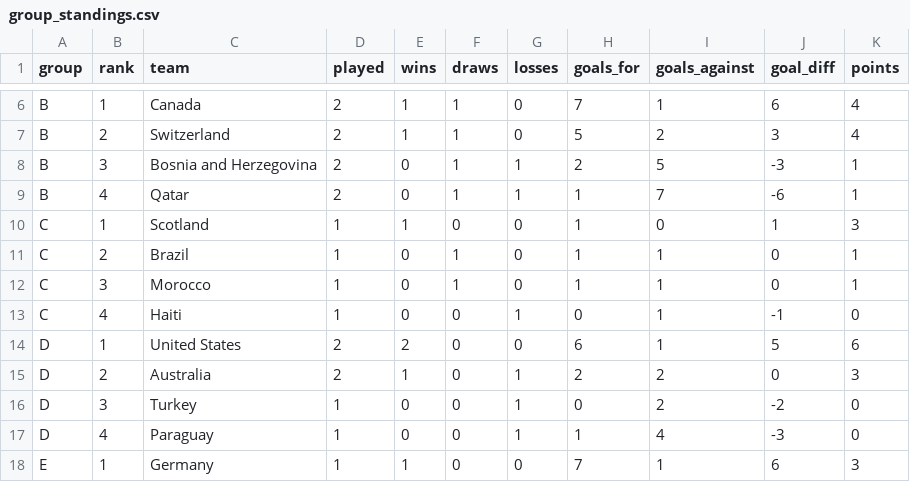
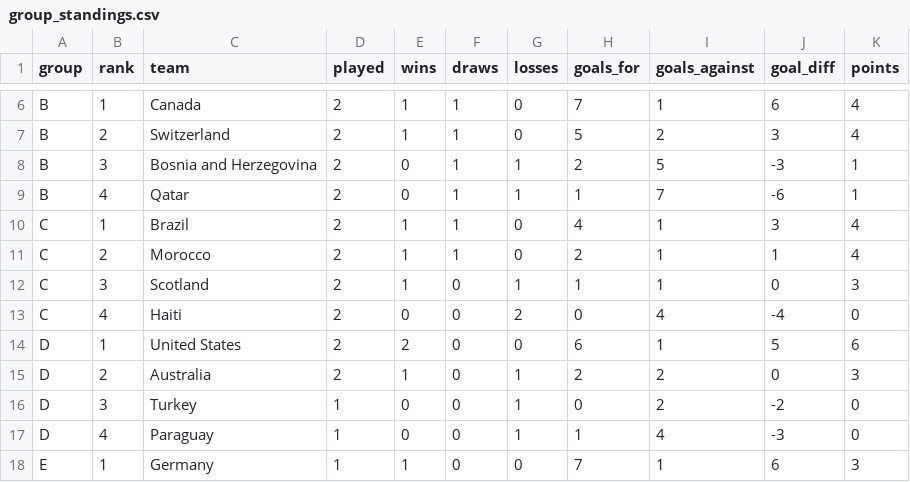
Before and after one commit to ieuyar/WC26, a CSV file: simulation_output/group_standings.csv, drawn as a sheet; only a part is shown, gaps mark what is left out.

```diff
--- a/simulation_output/group_standings.csv
+++ b/simulation_output/group_standings.csv
@@ -9,6 +9,6 @@ B,3,Bosnia and Herzegovina,2,0,1,1,2,5,-3,1
 B,4,Qatar,2,0,1,1,1,7,-6,1
-C,1,Scotland,1,1,0,0,1,0,1,3
-C,2,Brazil,1,0,1,0,1,1,0,1
-C,3,Morocco,1,0,1,0,1,1,0,1
-C,4,Haiti,1,0,0,1,0,1,-1,0
+C,1,Brazil,2,1,1,0,4,1,3,4
+C,2,Morocco,2,1,1,0,2,1,1,4
+C,3,Scotland,2,1,0,1,1,1,0,3
+C,4,Haiti,2,0,0,2,0,4,-4,0
 D,1,United States,2,2,0,0,6,1,5,6
```
Also changed, not shown: live_results.csv, simulation_output/engine_scenarios.csv, 6 other files.
